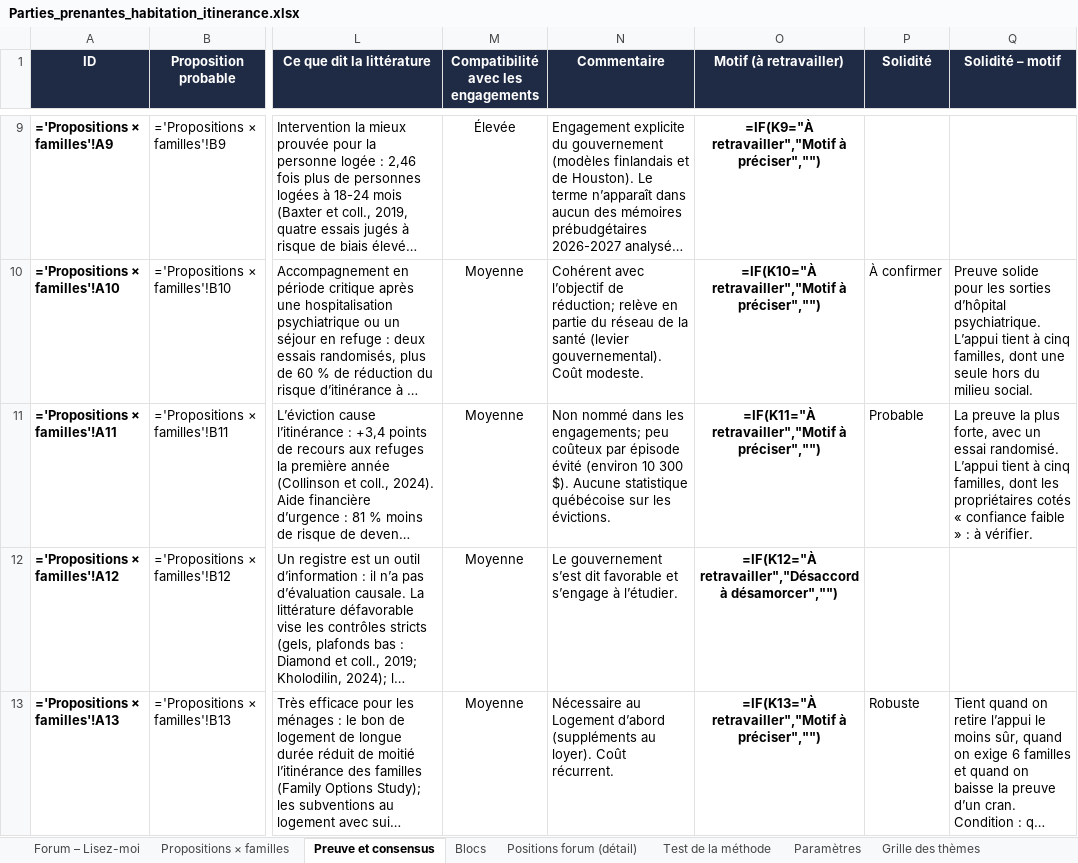
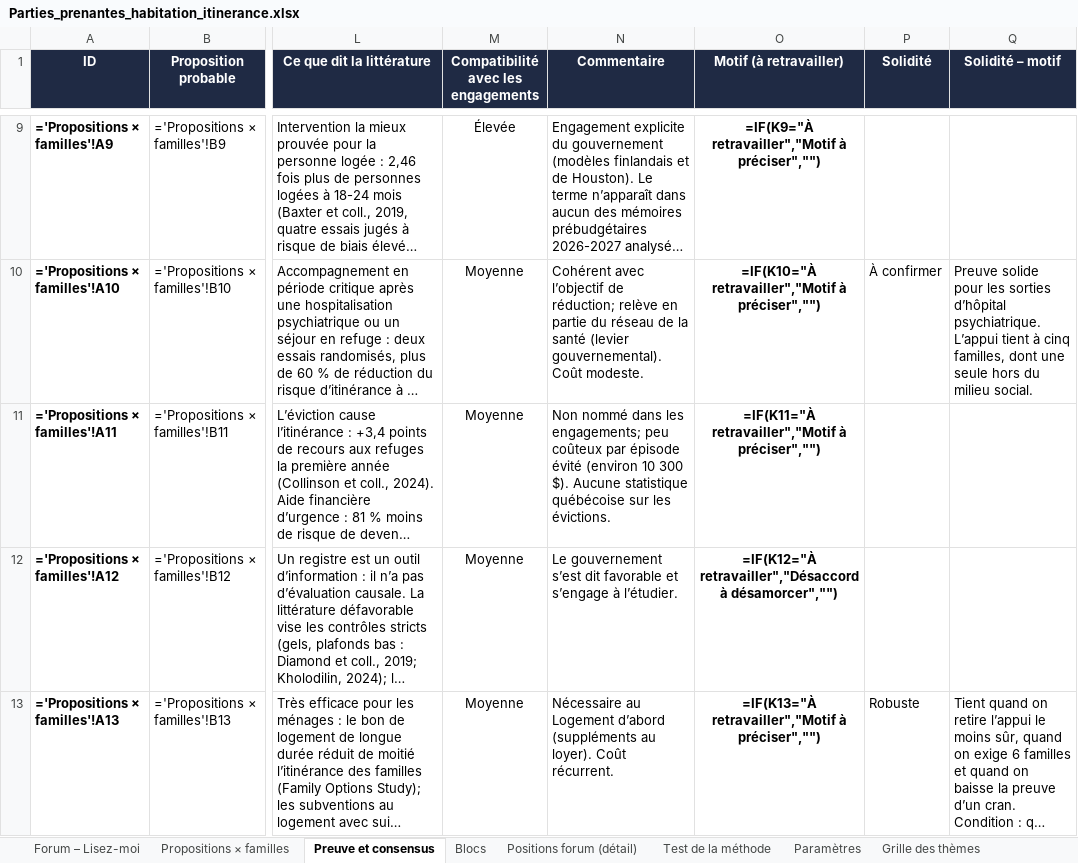
Before and after one commit to Syl77qc/habitation_itinerance, an Excel workbook: Parties_prenantes_habitation_itinerance.xlsx, sheet Preuve et consensus, drawn as a sheet; only a part is shown, gaps mark what is left out; long unchanged cells end in …; values as stored, in another font and other column widths than the file's, no borders; formulas without a stored value are shown as written; conditional formats not drawn; the diff names each change by its address in the sheet, - before the commit and + after, or states it on an @@ line.

```diff
--- a/Parties_prenantes_habitation_itinerance.xlsx (sheet Preuve et consensus)
+++ b/Parties_prenantes_habitation_itinerance.xlsx (sheet Preuve et consensus)
-P11 (Solidité): Probable
+P11 (Solidité): (empty)
-Q11 (Solidité – motif): La preuve la plus forte, avec un essai randomisé. L’appui tient à cinq familles, dont les propriétaires cotés « confiance faible » : à vérifier.
+Q11 (Solidité – motif): (empty)
```
Also changed, not shown: sheet Positions forum (détail), sheet Forum – Lisez-moi, sheet Propositions × familles, 2 other files.
